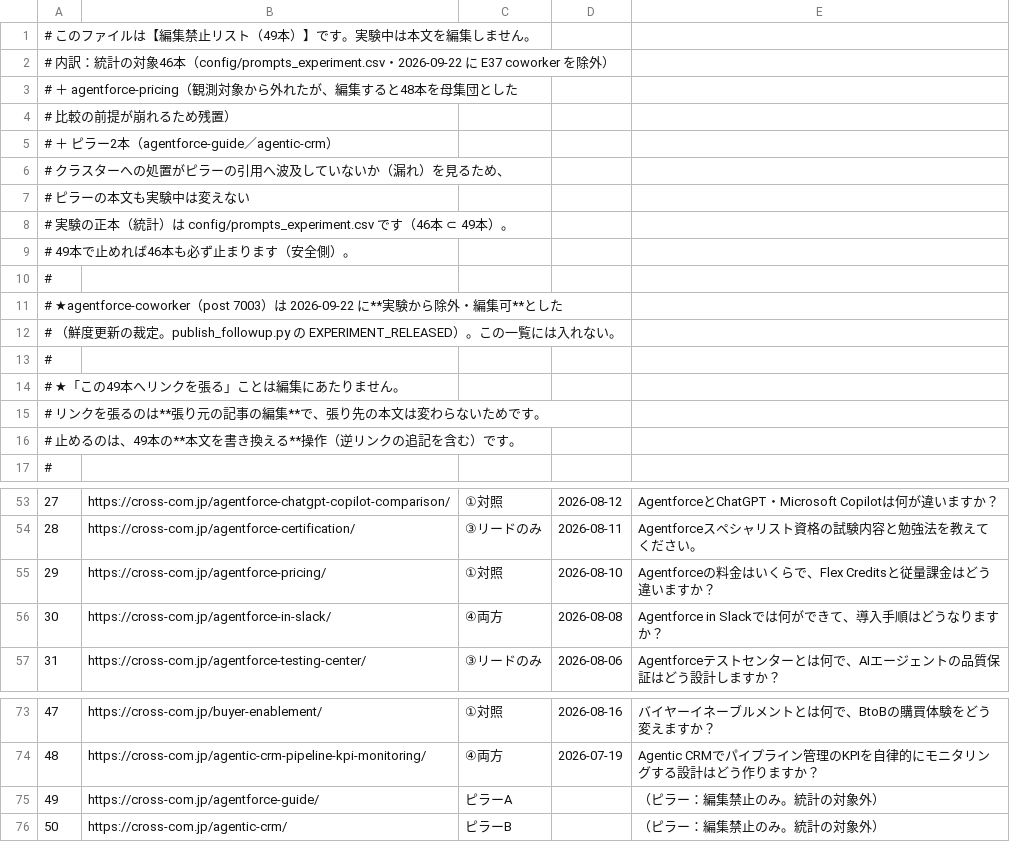
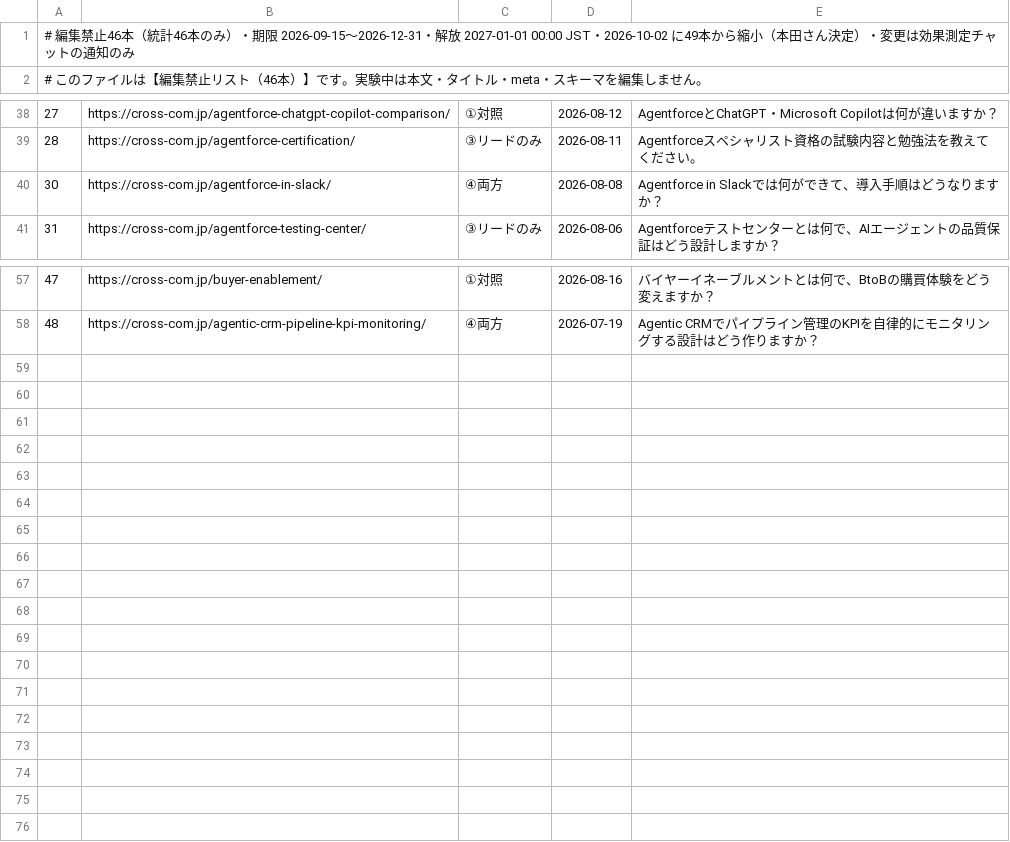
Before and after one commit to Honda-43/crosscom-llmo-dashboard, a CSV file: experiment_2x2/targets.csv, drawn as a sheet; only a part is shown, gaps mark what is left out; removed rows and columns are numbered as before the commit, all else as after; the diff names each change by its address in the sheet, - before the commit and + after, or states it on an @@ line.

```diff
--- a/experiment_2x2/targets.csv
+++ b/experiment_2x2/targets.csv
-row 1: # このファイルは【編集禁止リスト（49本）】です。実験中は本文を編集しません。
-row 2: # 内訳：統計の対象46本（config/prompts_experiment.csv・2026-09-22 に E37 coworker を除外）
-row 3: # ＋ agentforce-pricing（観測対象から外れたが、編集すると48本を母集団とした
-row 4: # 比較の前提が崩れるため残置）
-row 5: # ＋ ピラー2本（agentforce-guide／agentic-crm）
-row 6: # クラスターへの処置がピラーの引用へ波及していないか（漏れ）を見るため、
-row 7: # ピラーの本文も実験中は変えない
-row 8: # 実験の正本（統計）は config/prompts_experiment.csv です（46本 ⊂ 49本）。
-row 9: # 49本で止めれば46本も必ず止まります（安全側）。
-row 10: #
-row 11: # ★agentforce-coworker（post 7003）は 2026-09-22 に**実験から除外・編集可**とした
-row 12: # （鮮度更新の裁定。publish_followup.py の EXPERIMENT_RELEASED）。この一覧には入れない。
-row 13: #
-row 14: # ★「この49本へリンクを張る」ことは編集にあたりません。
-row 15: # リンクを張るのは**張り元の記事の編集**で、張り先の本文は変わらないためです。
@@ column A renumbered between rows 1 and 11 @@
-row 55: 29 | https://cross-com.jp/agentforce-pricing/ | ①対照 | 2026-08-10 | Agentforceの料金はいくらで、Flex Creditsと従量課金はどう違いますか？
-row 75: 49 | https://cross-com.jp/agentforce-guide/ | ピラーA |  | （ピラー：編集禁止のみ。統計の対象外）
-row 76: 50 | https://cross-com.jp/agentic-crm/ | ピラーB |  | （ピラー：編集禁止のみ。統計の対象外）
```
Also changed, not shown: experiment_2x2/link_ban.csv, 2 other files.
